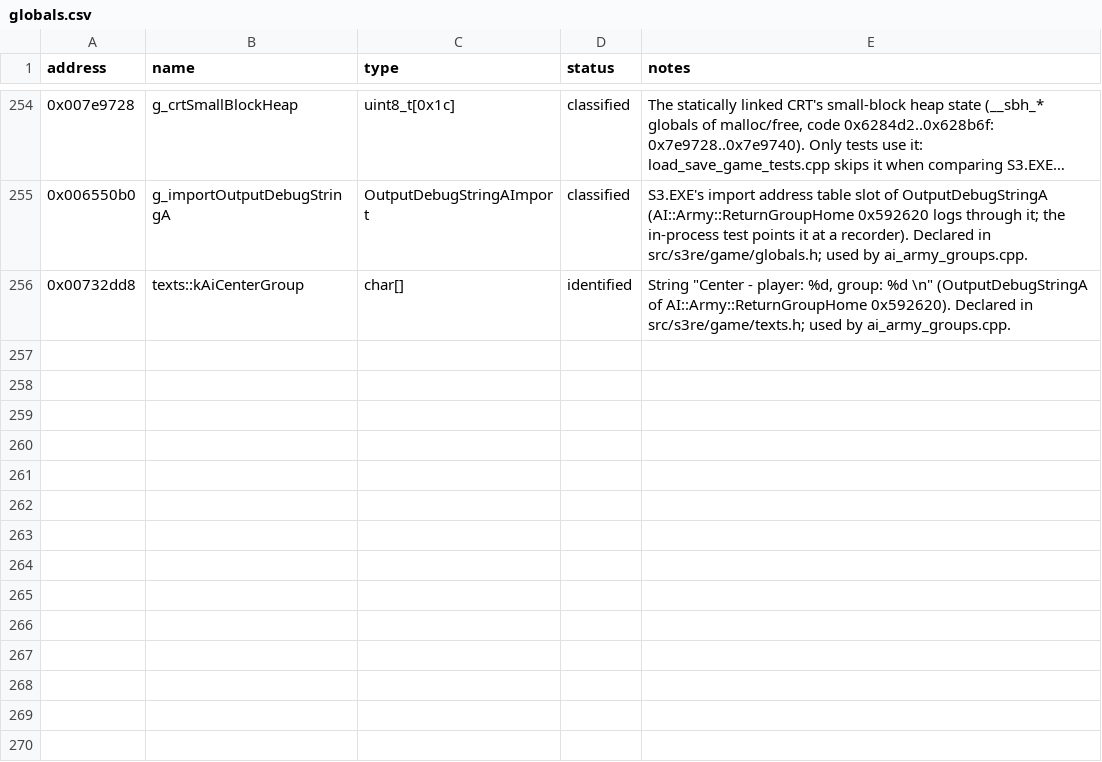
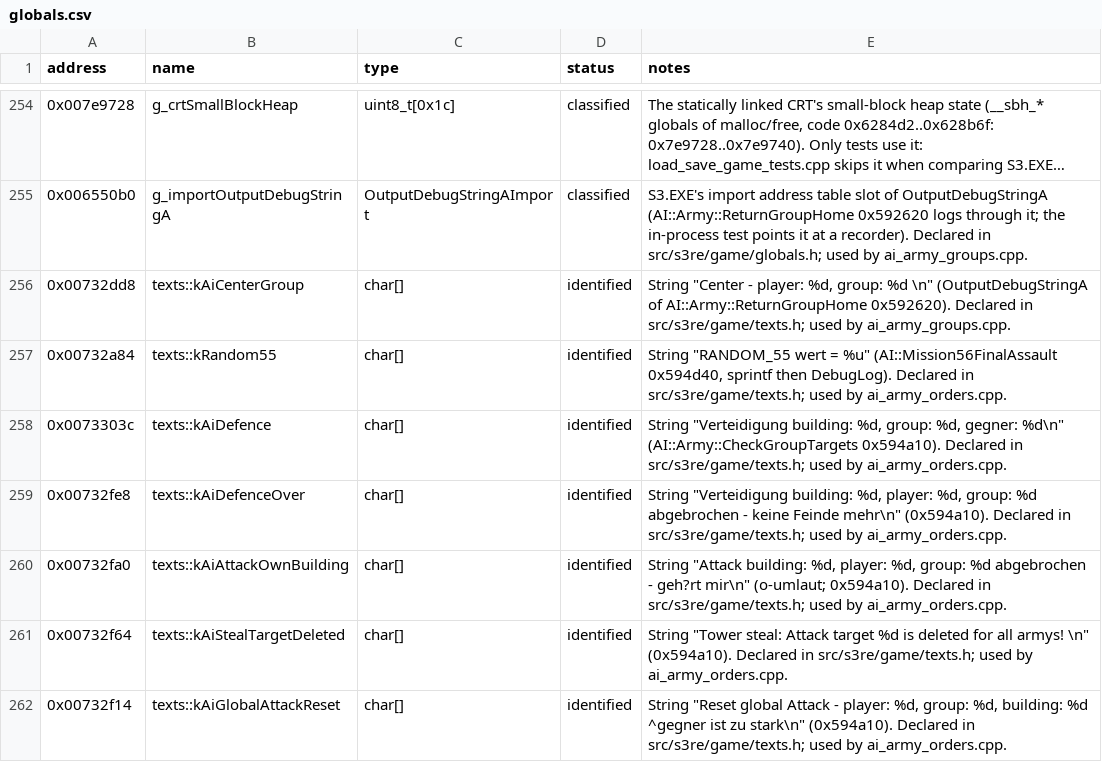
Before and after one commit to OptimusCrime/s3u-reverse, a CSV file: re/globals.csv, drawn as a sheet; only a part is shown, gaps mark what is left out; long unchanged cells end in ….

```diff
--- a/re/globals.csv
+++ b/re/globals.csv
@@ -256 +256,7 @@ address,name,type,status,notes
 0x00732dd8,texts::kAiCenterGroup,char[],identified,"String ""Center - player: %d, group: %d \n"" (OutputDebugStringA of AI::Army::ReturnGroupHome 0x592620). Declared in src/s3re/game/texts.h; used by ai_army_groups.cpp."
+0x00732a84,texts::kRandom55,char[],identified,"String ""RANDOM_55 wert = %u"" (AI::Mission56FinalAssault 0x594d40, sprintf then DebugLog). Declared in src/s3re/game/texts.h; used by ai_army_orders.cpp."
+0x0073303c,texts::kAiDefence,char[],identified,"String ""Verteidigung building: %d, group: %d, gegner: %d\n"" (AI::Army::CheckGroupTargets 0x594a10). Declared in src/s3re/game/texts.h; used by ai_army_orders.cpp."
+0x00732fe8,texts::kAiDefenceOver,char[],identified,"String ""Verteidigung building: %d, player: %d, group: %d abgebrochen - keine Feinde mehr\n"" (0x594a10). Declared in src/s3re/game/texts.h; used by ai_army_orders.cpp."
+0x00732fa0,texts::kAiAttackOwnBuilding,char[],identified,"String ""Attack building: %d, player: %d, group: %d abgebrochen - geh?rt mir\n"" (o-umlaut; 0x594a10). Declared in src/s3re/game/texts.h; used by ai_army_orders.cpp."
+0x00732f64,texts::kAiStealTargetDeleted,char[],identified,"String ""Tower steal: Attack target %d is deleted for all armys! \n"" (0x594a10). Declared in src/s3re/game/texts.h; used by ai_army_orders.cpp."
+0x00732f14,texts::kAiGlobalAttackReset,char[],identified,"String ""Reset global Attack - player: %d, group: %d, building: %d ^gegner ist zu stark\n"" (0x594a10). Declared in src/s3re/game/texts.h; used by ai_army_orders.cpp."
```
Also changed, not shown: 11 other files.
